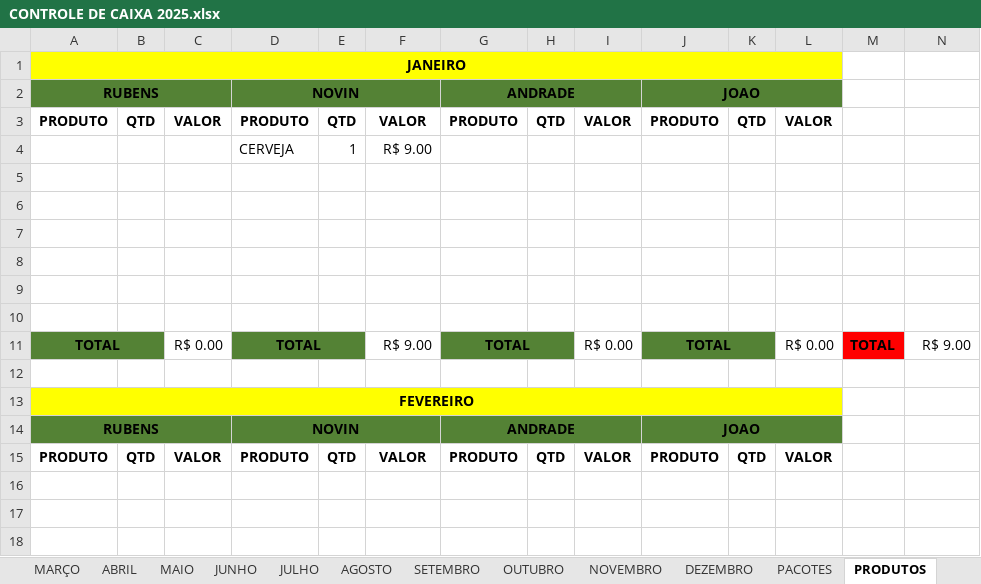
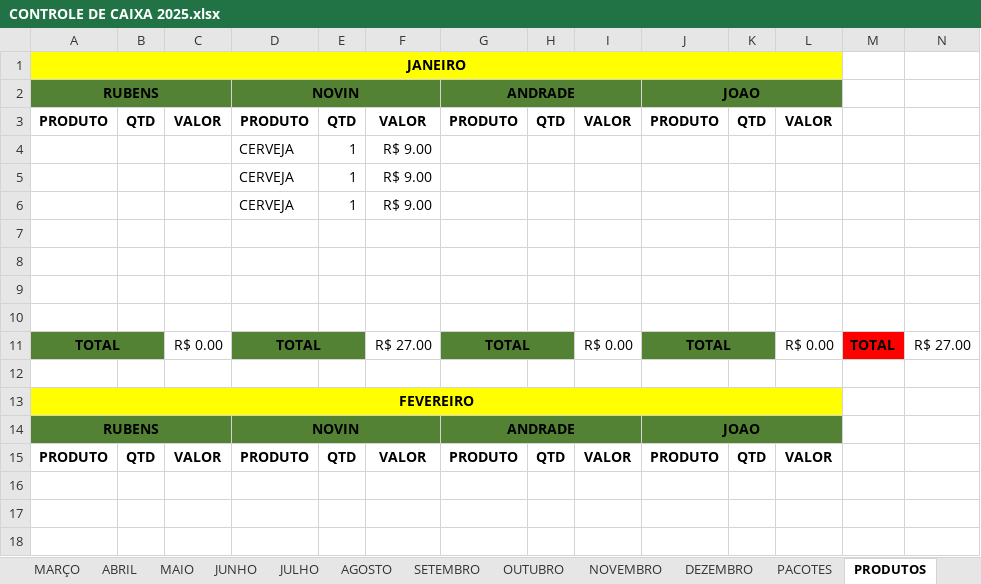
Before and after one commit to joaosantosxps/controle, an Excel workbook: CONTROLE DE CAIXA 2025.xlsx, sheet PRODUTOS, drawn as a sheet; only a part is shown; values as stored, in another font and other column widths than the file's, no borders; removed rows and columns are numbered as before the commit, all else as after; the diff names each change by its address in the sheet, - before the commit and + after, or states it on an @@ line.

```diff
--- a/CONTROLE DE CAIXA 2025.xlsx (sheet PRODUTOS)
+++ b/CONTROLE DE CAIXA 2025.xlsx (sheet PRODUTOS)
+row 5:  |  |  | CERVEJA | 1 | R$ 9.00
+row 6:  |  |  | CERVEJA | 1 | R$ 9.00
-row 9: (empty)
-row 10: (empty)
-F11: R$ 9.00
+F11: R$ 27.00
-N11: R$ 9.00
+N11: R$ 27.00
```
Also changed, not shown: sheet JANEIRO, sheet VALES, formulas that keep their value.
